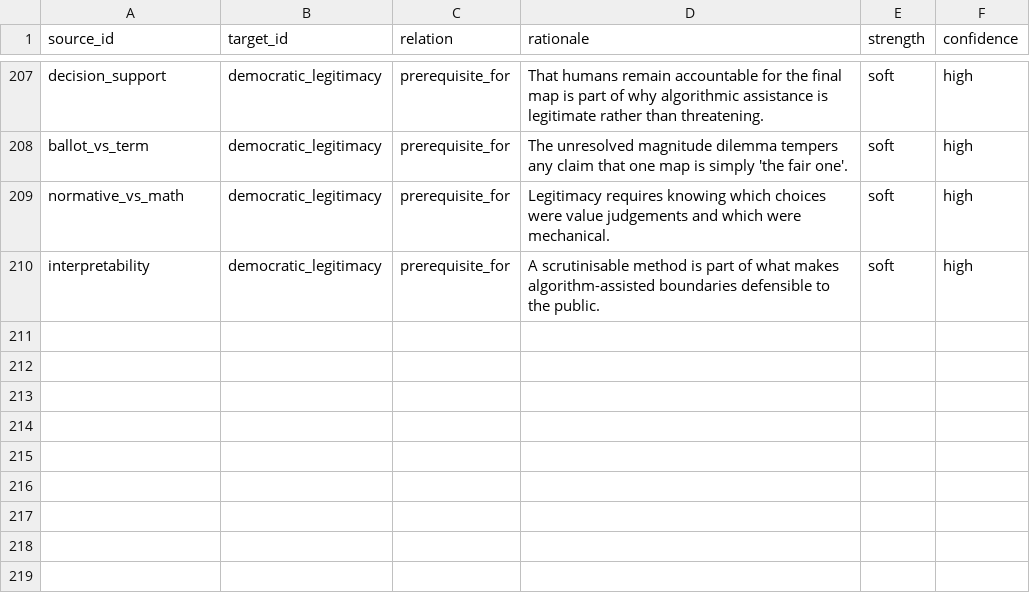
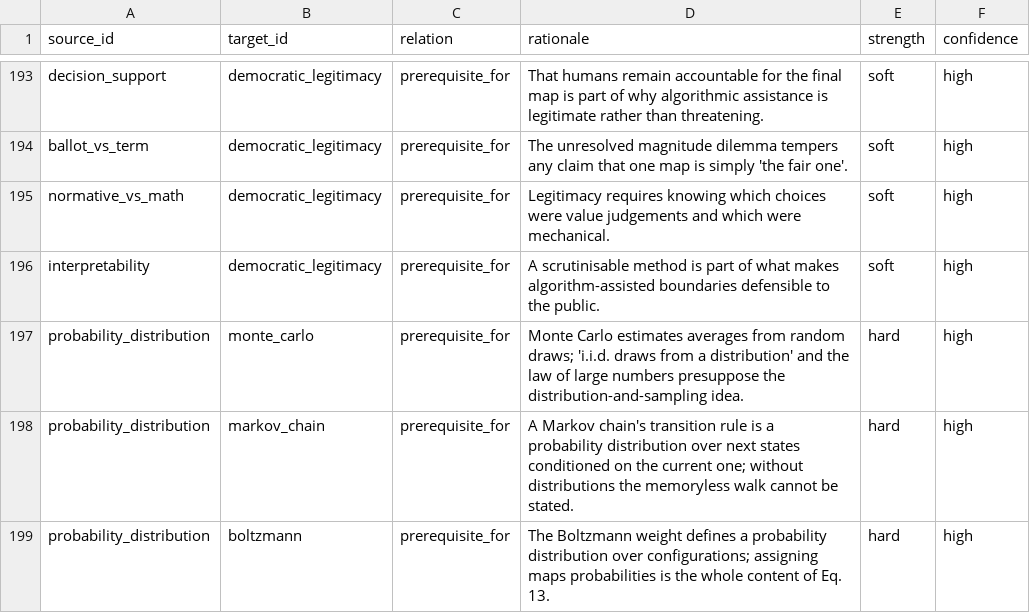
Before and after one commit to farrencc/COTHROM_education, a CSV file: Ontology/relationships.csv, drawn as a sheet; only a part is shown, gaps mark what is left out; the diff covers the shown part only; the diff names each change by its address in the sheet, - before the commit and + after, or states it on an @@ line.

```diff
--- a/Ontology/relationships.csv
+++ b/Ontology/relationships.csv
+row 197: probability_distribution | monte_carlo | prerequisite_for | Monte Carlo estimates averages from random draws; 'i.i.d. draws from a distribution' and the law of large numbers presuppose the distribution-and-sampling idea. | hard | high
+row 198: probability_distribution | markov_chain | prerequisite_for | A Markov chain's transition rule is a probability distribution over next states conditioned on the current one; without distributions the memoryless walk cannot be stated. | hard | high
+row 199: probability_distribution | boltzmann | prerequisite_for | The Boltzmann weight defines a probability distribution over configurations; assigning maps probabilities is the whole content of Eq. 13. | hard | high
```
Also changed, not shown: 2 added rows, 14 removed rows and 19 edited cells elsewhere in this file, Ontology/concepts.csv, Ontology/teaching_order.csv, 1 other file.
